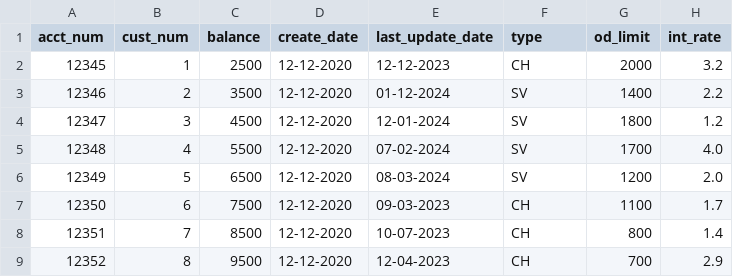
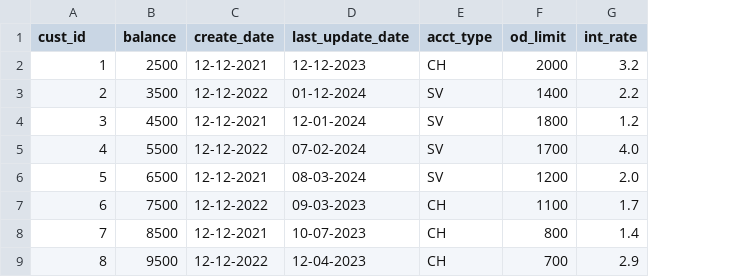
Before and after one commit to kmehtasfsu/CS413KM, a CSV file: HW-3 - GUI Development/DB Setup Customer and BankAccount/bankaccount.csv, drawn as a sheet; removed rows and columns are numbered as before the commit, all else as after; the diff names each change by its address in the sheet, - before the commit and + after, or states it on an @@ line.

```diff
--- a/HW-3 - GUI Development/DB Setup Customer and BankAccount/bankaccount.csv
+++ b/HW-3 - GUI Development/DB Setup Customer and BankAccount/bankaccount.csv
-column A (acct_num), rows 2-9: 12345 | 12346 | 12347 | 12348 | 12349 | 12350 | 12351 | 12352
-A1: cust_num
+A1: cust_id
-E1: type
+E1: acct_type
-C2 (create_date): 12-12-2020
+C2 (create_date): 12-12-2021
-C3 (create_date): 12-12-2020
+C3 (create_date): 12-12-2022
-C4 (create_date): 12-12-2020
+C4 (create_date): 12-12-2021
-C5 (create_date): 12-12-2020
+C5 (create_date): 12-12-2022
-C6 (create_date): 12-12-2020
+C6 (create_date): 12-12-2021
-C7 (create_date): 12-12-2020
+C7 (create_date): 12-12-2022
-C8 (create_date): 12-12-2020
+C8 (create_date): 12-12-2021
-C9 (create_date): 12-12-2020
+C9 (create_date): 12-12-2022
```
Also changed, not shown: 15 other files.
